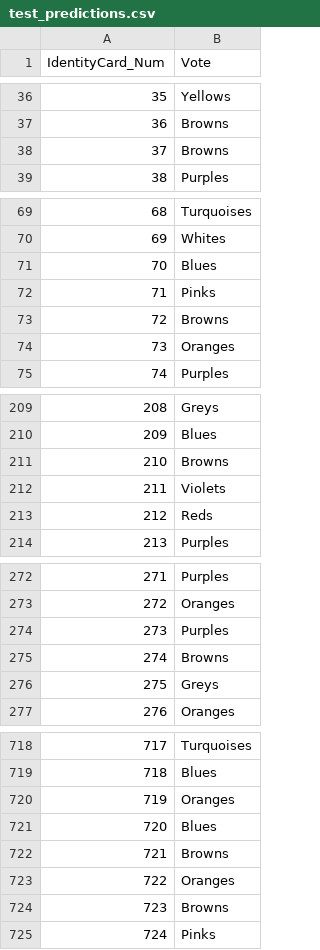
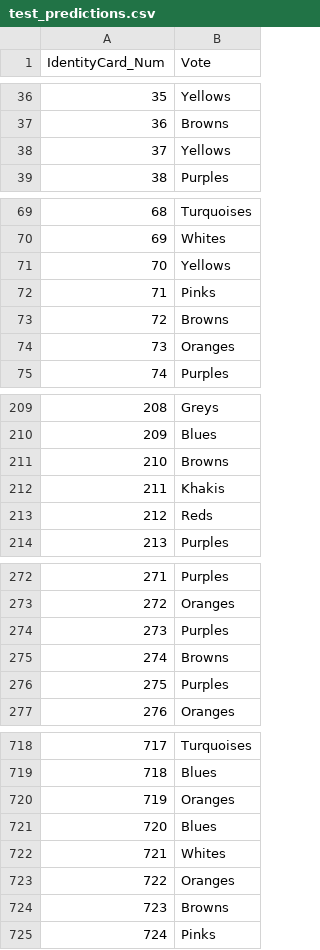
Before and after one commit to idoyehe/Introduction_to_Machine_Learning_236756, a CSV file: HW_5/test_predictions.csv, drawn as a sheet; only a part is shown, gaps mark what is left out; the diff covers the shown part only.

```diff
--- a/HW_5/test_predictions.csv
+++ b/HW_5/test_predictions.csv
@@ -37,3 +37,3 @@ IdentityCard_Num,Vote
 36,Browns
-37,Browns
+37,Yellows
 38,Purples
@@ -70,3 +70,3 @@ IdentityCard_Num,Vote
 69,Whites
-70,Blues
+70,Yellows
 71,Pinks
@@ -211,3 +211,3 @@ IdentityCard_Num,Vote
 210,Browns
-211,Violets
+211,Khakis
 212,Reds
@@ -275,3 +275,3 @@ IdentityCard_Num,Vote
 274,Browns
-275,Greys
+275,Purples
 276,Oranges
@@ -721,3 +721,3 @@ IdentityCard_Num,Vote
 720,Blues
-721,Browns
+721,Whites
 722,Oranges
```
Also changed, not shown: 105 edited cells elsewhere in this file.
